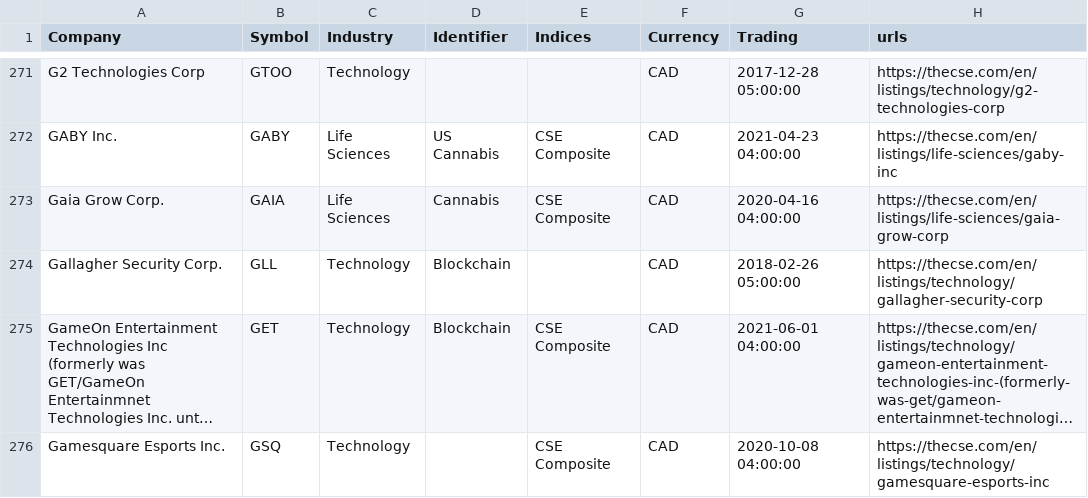
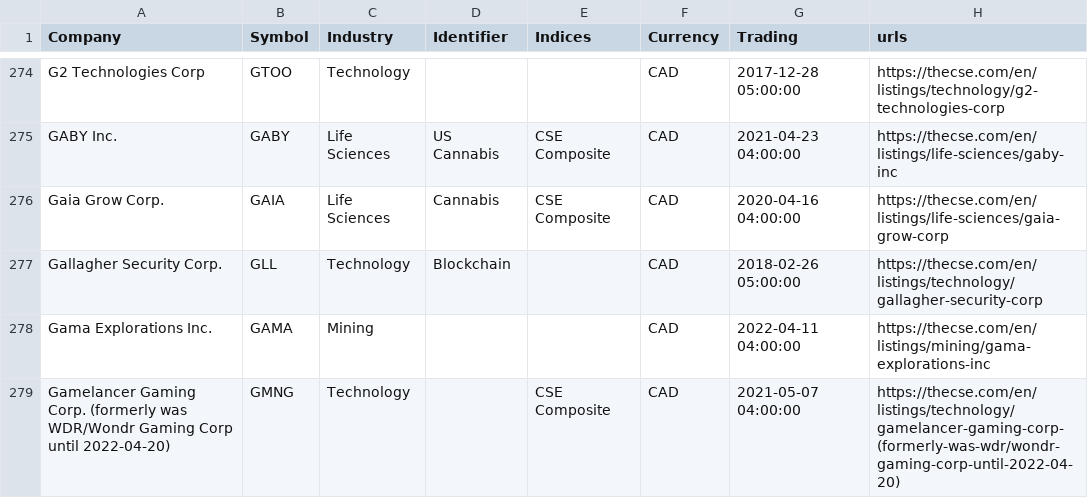
Before and after one commit to FriendlyUser/cad_tickers_list, a CSV file: latest/cse.csv, drawn as a sheet; only a part is shown, gaps mark what is left out; the shorter side is filled out with more unchanged rows; long unchanged cells end in …; the diff covers the shown part only; the diff names each change by its address in the sheet, - before the commit and + after, or states it on an @@ line.

```diff
--- a/latest/cse.csv
+++ b/latest/cse.csv
+row 278: Gama Explorations Inc. | GAMA | Mining |  |  | CAD | 2022-04-11 04:00:00 | https://thecse.com/en/listings/mining/gama-explorations-inc
+row 279: Gamelancer Gaming Corp. (formerly was WDR/Wondr Gaming Corp until 2022-04-20) | GMNG | Technology |  | CSE Composite | CAD | 2021-05-07 04:00:00 | https://thecse.com/en/listings/technology/gamelancer-gaming-corp-(formerly-was-wdr/wondr-gaming-corp-until-2022-04-20)
```
Also changed, not shown: 14 added rows, 10 removed rows and 27 edited cells elsewhere in this file, 30 other files.
